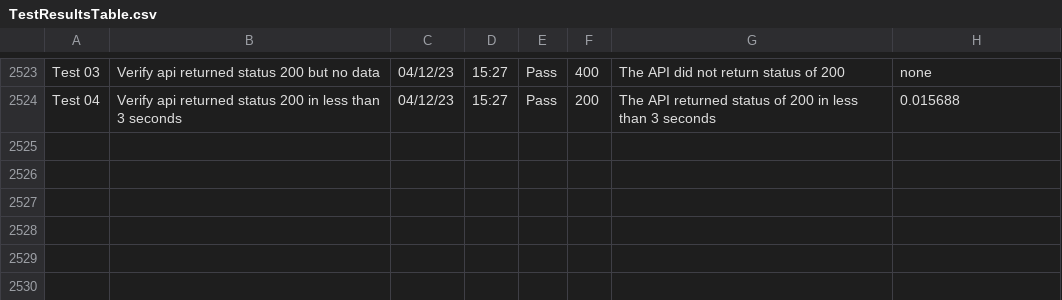
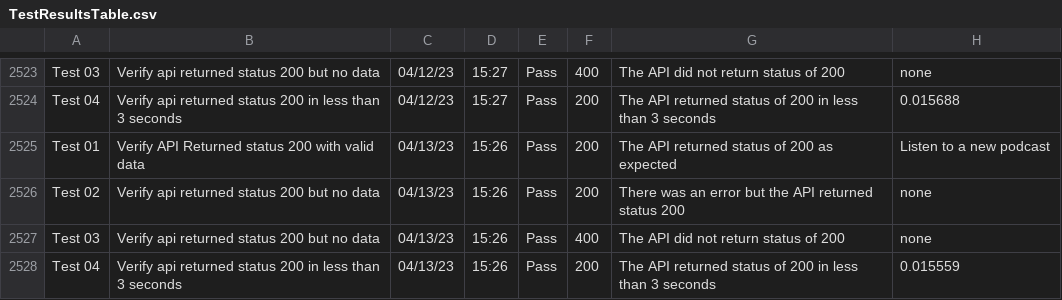
Before and after one commit to libcarter/libcarter.github.io, a CSV file: TestResultsTable.csv, drawn as a sheet; only a part is shown, gaps mark what is left out.

```diff
--- a/TestResultsTable.csv
+++ b/TestResultsTable.csv
@@ -2524 +2524,5 @@ Test 03,Verify api returned status 200 but no data,04/12/23,15:27,Pass,400,The A
 Test 04,Verify api returned status 200 in less than 3 seconds,04/12/23,15:27,Pass,200,The API returned status of 200 in less than 3 seconds,0.015688
+Test 01,Verify API Returned status 200 with valid data,04/13/23,15:26,Pass,200,The API returned status of 200 as expected,Listen to a new podcast
+Test 02,Verify api returned status 200 but no data,04/13/23,15:26,Pass,200,There was an error but the API returned status 200,none
+Test 03,Verify api returned status 200 but no data,04/13/23,15:26,Pass,400,The API did not return status of 200,none
+Test 04,Verify api returned status 200 in less than 3 seconds,04/13/23,15:26,Pass,200,The API returned status of 200 in less than 3 seconds,0.015559
```
Also changed, not shown: 2 other files.
